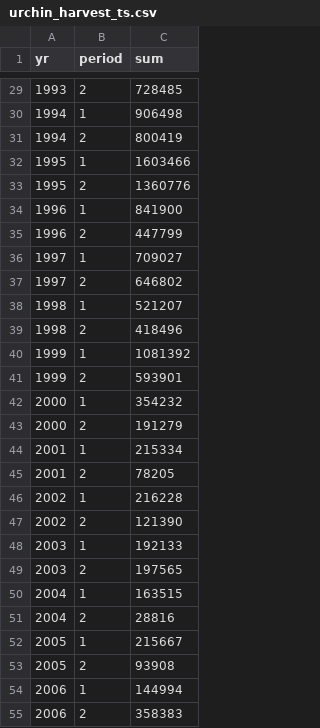
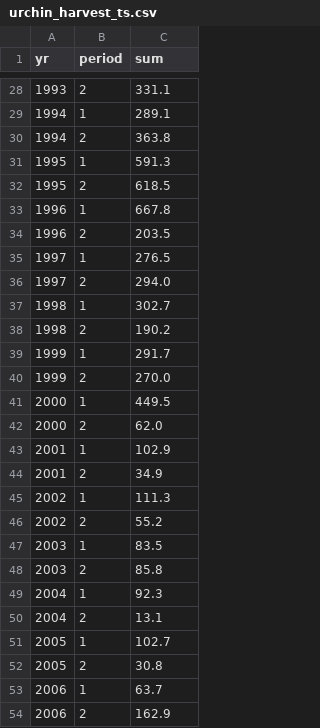
Before and after one commit to atsa-es/tvvarss, a CSV file: urchin_harvest_ts.csv, drawn as a sheet; only a part is shown, gaps mark what is left out; the diff covers the shown part only.

```diff
--- a/urchin_harvest_ts.csv
+++ b/urchin_harvest_ts.csv
@@ -29,27 +28,27 @@
-1993,2,728485
-1994,1,906498
-1994,2,800419
-1995,1,1603466
-1995,2,1360776
-1996,1,841900
-1996,2,447799
-1997,1,709027
-1997,2,646802
-1998,1,521207
-1998,2,418496
-1999,1,1081392
-1999,2,593901
-2000,1,354232
-2000,2,191279
-2001,1,215334
-2001,2,78205
-2002,1,216228
-2002,2,121390
-2003,1,192133
-2003,2,197565
-2004,1,163515
-2004,2,28816
-2005,1,215667
-2005,2,93908
-2006,1,144994
-2006,2,358383
+1993,2,331.1
+1994,1,289.1
+1994,2,363.8
+1995,1,591.3
+1995,2,618.5
+1996,1,667.8
+1996,2,203.5
+1997,1,276.5
+1997,2,294.0
+1998,1,302.7
+1998,2,190.2
+1999,1,291.7
+1999,2,270.0
+2000,1,449.5
+2000,2,62.0
+2001,1,102.9
+2001,2,34.9
+2002,1,111.3
+2002,2,55.2
+2003,1,83.5
+2003,2,85.8
+2004,1,92.3
+2004,2,13.1
+2005,1,102.7
+2005,2,30.8
+2006,1,63.7
+2006,2,162.9
```
Also changed, not shown: 1 removed row and 36 edited cells elsewhere in this file, adult_otters_current.csv, 2 other files.
